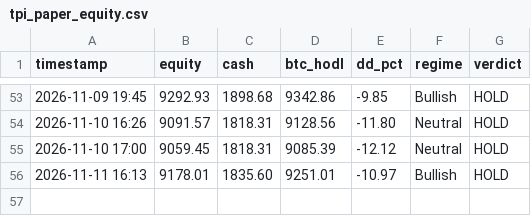
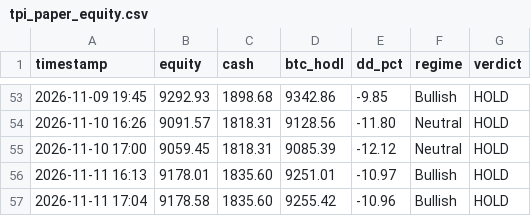
Before and after one commit to jwavez/tpi-dashboard, a CSV file: tpi_paper_equity.csv, drawn as a sheet; only a part is shown, gaps mark what is left out.

Commit message:
Update TPI paper book 2026-11-11 17:05 UTC

```diff
--- a/tpi_paper_equity.csv
+++ b/tpi_paper_equity.csv
@@ -56 +56,2 @@ timestamp,equity,cash,btc_hodl,dd_pct,regime,verdict
 2026-11-11 16:13,9178.01,1835.60,9251.01,-10.97,Bullish,HOLD
+2026-11-11 17:04,9178.58,1835.60,9255.42,-10.96,Bullish,HOLD
```
Also changed, not shown: 2 other files.
